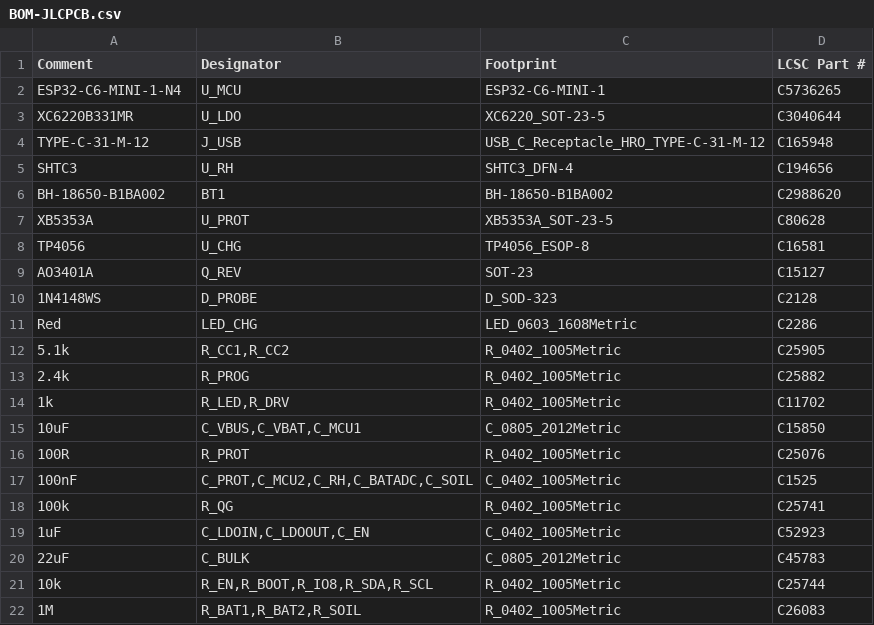
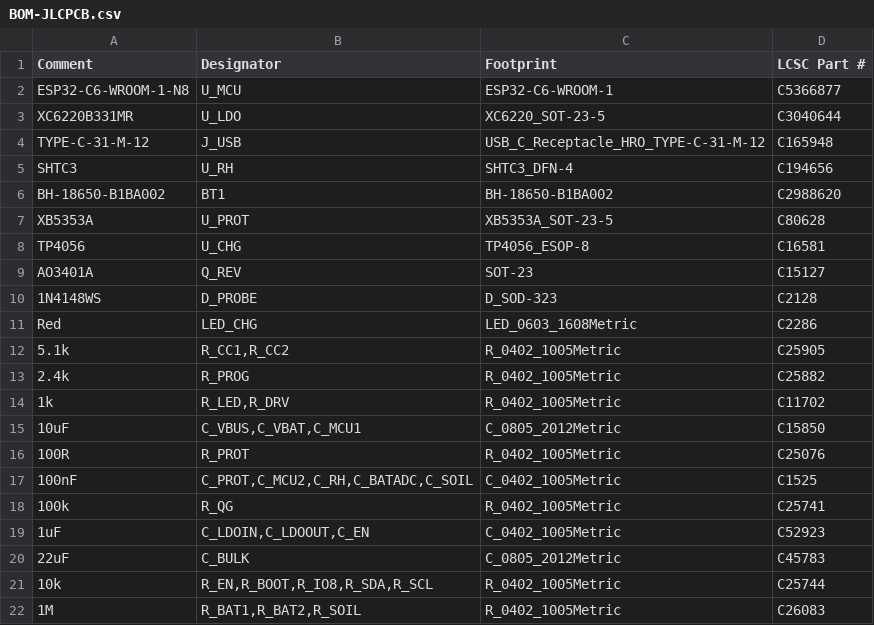
Before and after one commit to Unknowncall/smart-sensor-battery-pack, a CSV file: hardware/soil-sensor/jlcpcb/BOM-JLCPCB.csv, drawn as a sheet.

Commit message:
Soil sensor: switch to ESP32-C6-WROOM-1 (MINI-1 is Standard-PCBA only at JLC)
JLC flags ESP32-C6-MINI-1 as 'Standard Only', which rules out Economic
assembly. The WROOM-1-N8 (C5366877) is Economic-capable. Board grows to
25 x 222 mm; adds an explicit antenna keep-out; WROOM thermal vias tied
to GND. Re-routed: DRC clean, 0 unconnected.

```diff
--- a/hardware/soil-sensor/jlcpcb/BOM-JLCPCB.csv
+++ b/hardware/soil-sensor/jlcpcb/BOM-JLCPCB.csv
@@ -1,3 +1,3 @@
 Comment,Designator,Footprint,LCSC Part #
-ESP32-C6-MINI-1-N4,U_MCU,ESP32-C6-MINI-1,C5736265
+ESP32-C6-WROOM-1-N8,U_MCU,ESP32-C6-WROOM-1,C5366877
 XC6220B331MR,U_LDO,XC6220_SOT-23-5,C3040644
```
Also changed, not shown: hardware/soil-sensor/jlcpcb/CPL-JLCPCB.csv, 14 other files.
